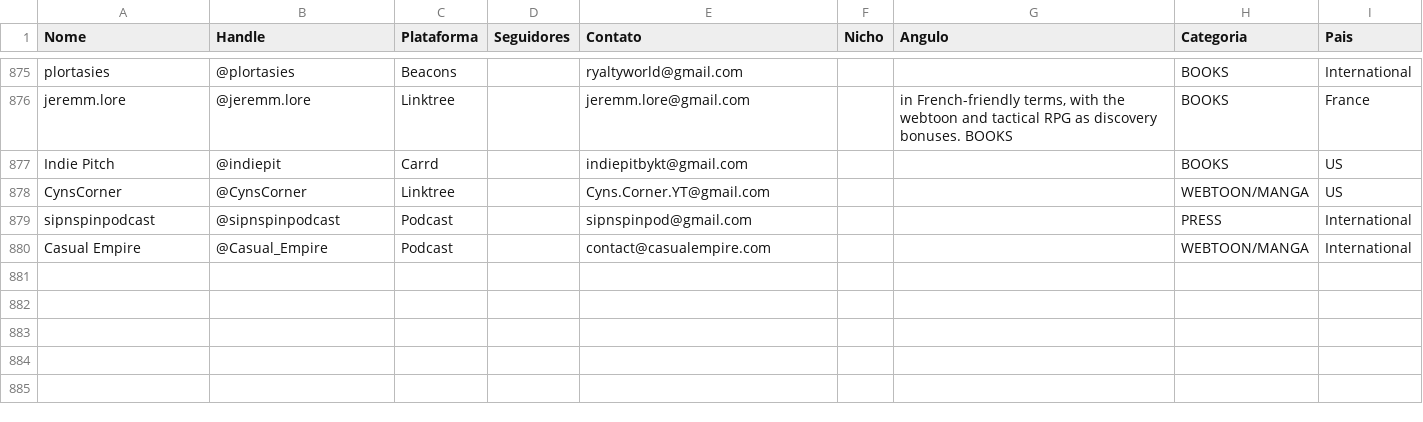
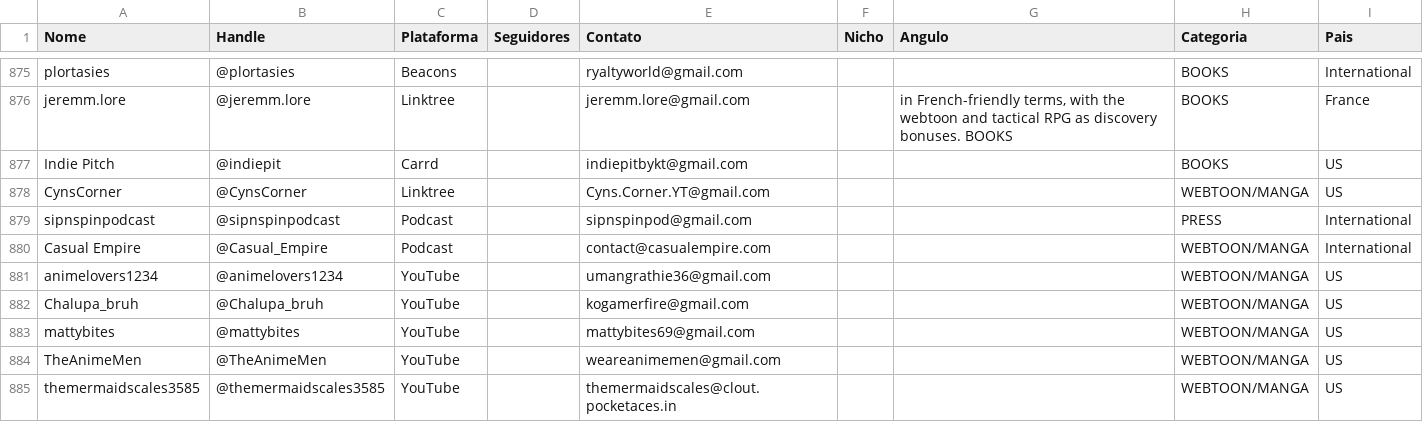
Before and after one commit to lutasdeilusao-cpu/illusionfight-site, a CSV file: docs/Marketing/pr_outreach_illusion_fight_int_email.csv, drawn as a sheet; only a part is shown, gaps mark what is left out; the diff names each change by its address in the sheet, - before the commit and + after, or states it on an @@ line.

Commit message:
PR outreach: +5 webtoon reviewers INT + v10.181.6

```diff
--- a/docs/Marketing/pr_outreach_illusion_fight_int_email.csv
+++ b/docs/Marketing/pr_outreach_illusion_fight_int_email.csv
+row 881: animelovers1234 | @animelovers1234 | YouTube |  | umangrathie36@gmail.com |  |  | WEBTOON/MANGA | US
+row 882: Chalupa_bruh | @Chalupa_bruh | YouTube |  | kogamerfire@gmail.com |  |  | WEBTOON/MANGA | US
+row 883: mattybites | @mattybites | YouTube |  | mattybites69@gmail.com |  |  | WEBTOON/MANGA | US
+row 884: TheAnimeMen | @TheAnimeMen | YouTube |  | weareanimemen@gmail.com |  |  | WEBTOON/MANGA | US
+row 885: themermaidscales3585 | @themermaidscales3585 | YouTube |  | themermaidscales@clout.pocketaces.in |  |  | WEBTOON/MANGA | US
```
